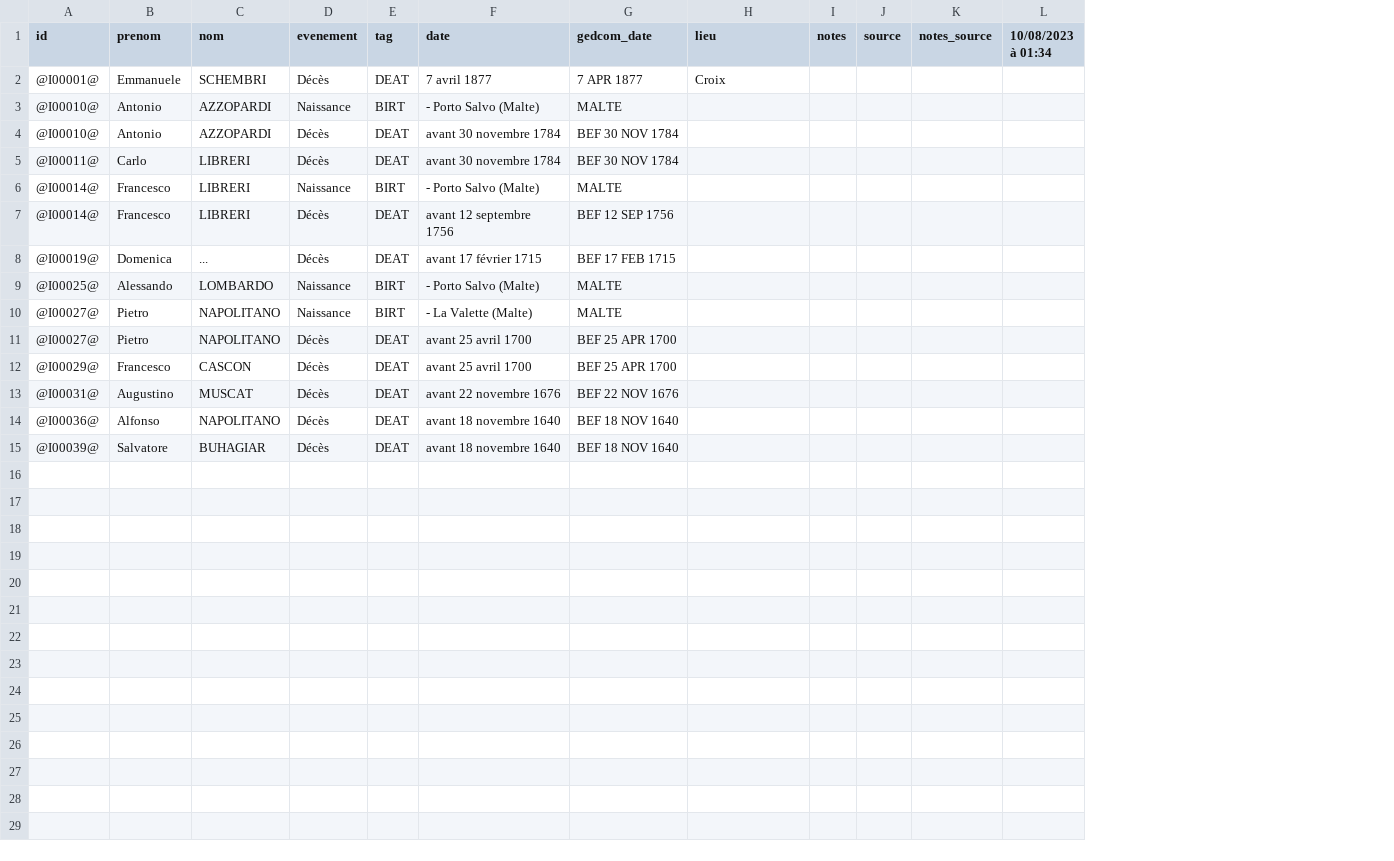
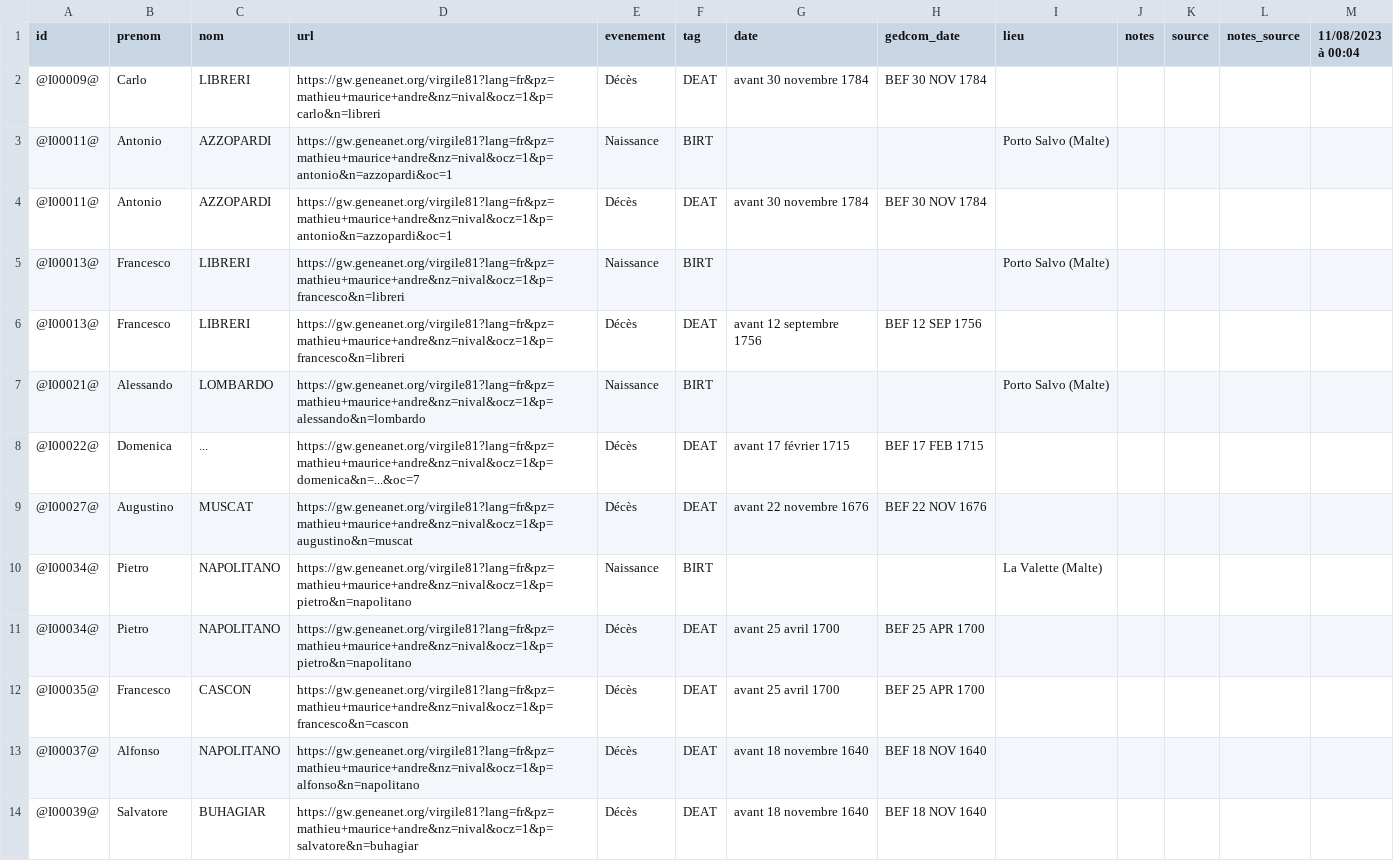
Before and after one commit to nraibaut/geneanet_v2, a CSV file: result/gw.geneanet.org.virgile81.lang=fr.n=schembri.oc=0.p=emmanuele.events.csv, drawn as a sheet; removed rows and columns are numbered as before the commit, all else as after; the diff names each change by its address in the sheet, - before the commit and + after, or states it on an @@ line.

```diff
--- a/result/gw.geneanet.org.virgile81.lang=fr.n=schembri.oc=0.p=emmanuele.events.csv
+++ b/result/gw.geneanet.org.virgile81.lang=fr.n=schembri.oc=0.p=emmanuele.events.csv
+column D (url), row 2: https://gw.geneanet.org/virgile81?lang=fr&pz=mathieu+maurice+andre&nz=nival&ocz=1&p=carlo&n=libreri; rows 4-6: https://gw.geneanet.org/virgile81?lang=fr&pz=mathieu+maurice+andre&nz=nival&ocz=1&p=antonio&n=azzopardi&oc=1 | https://gw.geneanet.org/virgile81?lang=fr&pz=mathieu+maurice+andre&nz=nival&ocz=1&p=francesco&n=libreri | https://gw.geneanet.org/virgile81?lang=fr&pz=mathieu+maurice+andre&nz=nival&ocz=1&p=francesco&n=libreri; row 8: https://gw.geneanet.org/virgile81?lang=fr&pz=mathieu+maurice+andre&nz=nival&ocz=1&p=domenica&n=...&oc=7; rows 10-14: https://gw.geneanet.org/virgile81?lang=fr&pz=mathieu+maurice+andre&nz=nival&ocz=1&p=pietro&n=napolitano | https://gw.geneanet.org/virgile81?lang=fr&pz=mathieu+maurice+andre&nz=nival&ocz=1&p=pietro&n=napolitano | https://gw.geneanet.org/virgile81?lang=fr&pz=mathieu+maurice+andre&nz=nival&ocz=1&p=francesco&n=cascon | https://gw.geneanet.org/virgile81?lang=fr&pz=mathieu+maurice+andre&nz=nival&ocz=1&p=alfonso&n=napolitano | https://gw.geneanet.org/virgile81?lang=fr&pz=mathieu+maurice+andre&nz=nival&ocz=1&p=salvatore&n=buhagiar
-column L (10/08/2023 à 01:34), empty
+column M (11/08/2023 à 00:04), empty
-row 2: @I00001@ | Emmanuele | SCHEMBRI | Décès | DEAT | 7 avril 1877 | 7 APR 1877 | Croix
-row 3: @I00010@ | Antonio | AZZOPARDI | Naissance | BIRT | - Porto Salvo (Malte) | MALTE
-A2 (id): @I00010@
+A2 (id): @I00009@
-B2 (prenom): Antonio
+B2 (prenom): Carlo
-C2 (nom): AZZOPARDI
+C2 (nom): LIBRERI
+row 3: @I00011@ | Antonio | AZZOPARDI | https://gw.geneanet.org/virgile81?lang=fr&pz=mathieu+maurice+andre&nz=nival&ocz=1&p=antonio&n=azzopardi&oc=1 | Naissance | BIRT |  |  | Porto Salvo (Malte)
-B4 (prenom): Carlo
+B4 (prenom): Antonio
-C4 (nom): LIBRERI
+C4 (nom): AZZOPARDI
-A5:A6 (id): @I00014@
+A5:A6 (id): @I00013@
-G5 (date): - Porto Salvo (Malte)
+G5 (date): (empty)
-H5 (gedcom_date): MALTE
+H5 (gedcom_date): (empty)
-I5 (lieu): (empty)
+I5 (lieu): Porto Salvo (Malte)
+row 7: @I00021@ | Alessando | LOMBARDO | https://gw.geneanet.org/virgile81?lang=fr&pz=mathieu+maurice+andre&nz=nival&ocz=1&p=alessando&n=lombardo | Naissance | BIRT |  |  | Porto Salvo (Malte)
-A8 (id): @I00019@
+A8 (id): @I00022@
-row 9: @I00025@ | Alessando | LOMBARDO | Naissance | BIRT | - Porto Salvo (Malte) | MALTE
+row 9: @I00027@ | Augustino | MUSCAT | https://gw.geneanet.org/virgile81?lang=fr&pz=mathieu+maurice+andre&nz=nival&ocz=1&p=augustino&n=muscat | Décès | DEAT | avant 22 novembre 1676 | BEF 22 NOV 1676
-A10:A11 (id): @I00027@
+A10:A11 (id): @I00034@
-G10 (date): - La Valette (Malte)
+G10 (date): (empty)
-H10 (gedcom_date): MALTE
+H10 (gedcom_date): (empty)
-I10 (lieu): (empty)
+I10 (lieu): La Valette (Malte)
-A12 (id): @I00029@
+A12 (id): @I00035@
-row 13: @I00031@ | Augustino | MUSCAT | Décès | DEAT | avant 22 novembre 1676 | BEF 22 NOV 1676
-A13 (id): @I00036@
+A13 (id): @I00037@
```
Also changed, not shown: result/gw.geneanet.org.evechevaleyre.lang=fr.n=brincat.oc=0.p=maria+anna.csv, result/gw.geneanet.org.evechevaleyre.lang=fr.n=brincat.oc=0.p=maria+anna.events.csv, 18 other files.
